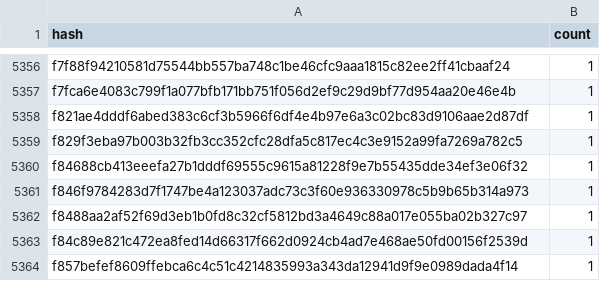
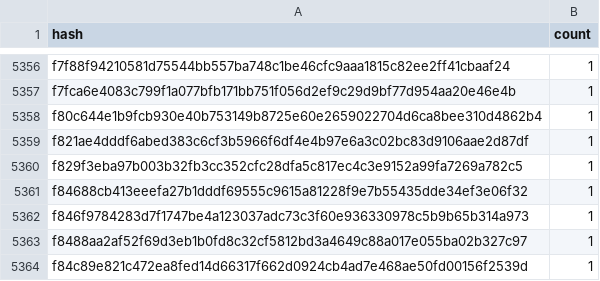
Before and after one commit to drebelsky/contract-wasms, a CSV file: analysis/dupe-code.csv, drawn as a sheet; only a part is shown, gaps mark what is left out; the shorter side is filled out with more unchanged rows; the diff names each change by its address in the sheet, - before the commit and + after, or states it on an @@ line.

```diff
--- a/analysis/dupe-code.csv
+++ b/analysis/dupe-code.csv
+row 5358: f80c644e1b9fcb930e40b753149b8725e60e2659022704d6ca8bee310d4862b4 | 1
```
Also changed, not shown: analysis/count_instances_per_wasm.csv, analysis/find_error_name_collision_with_sdk_results.csv, 30 other files.
